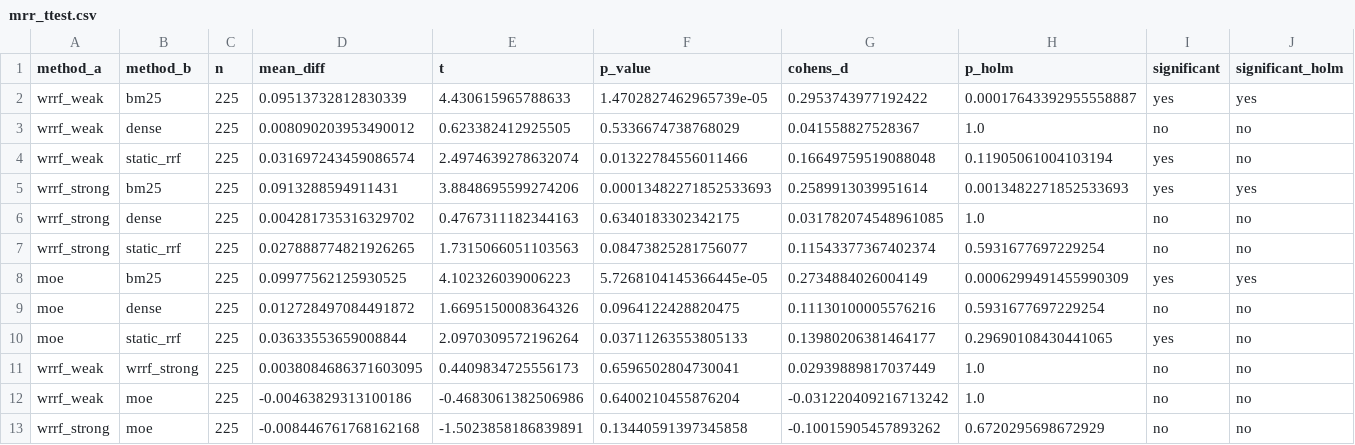
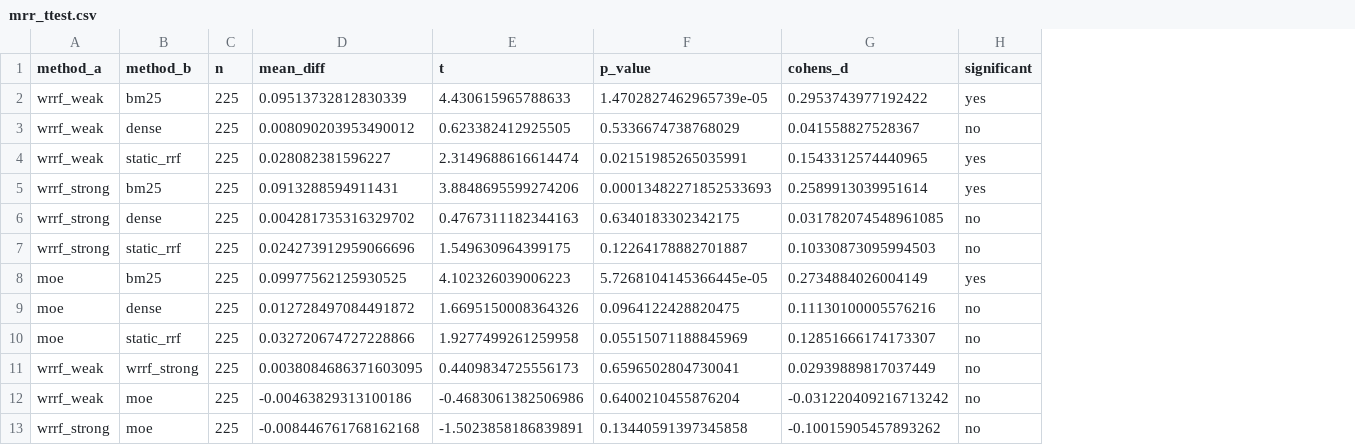
Before and after one commit to EgwDean/Query-Adaptive-Hybrid-Retrieval, a CSV file: data/results/mrr_ttest.csv, drawn as a sheet; removed rows and columns are numbered as before the commit, all else as after; the diff names each change by its address in the sheet, - before the commit and + after, or states it on an @@ line.

```diff
--- a/data/results/mrr_ttest.csv
+++ b/data/results/mrr_ttest.csv
-column H (p_holm), rows 2-13: 0.00017643392955558887 | 1.0 | 0.11905061004103194 | 0.0013482271852533693 | 1.0 | 0.5931677697229254 | 0.0006299491455990309 | 0.5931677697229254 | 0.29690108430441065 | 1.0 | 1.0 | 0.6720295698672929
-column J (significant_holm), rows 2-13: yes | no | no | yes | no | no | yes | no | no | no | no | no
-D4 (mean_diff): 0.031697243459086574
+D4 (mean_diff): 0.028082381596227
-E4 (t): 2.4974639278632074
+E4 (t): 2.3149688616614474
-F4 (p_value): 0.01322784556011466
+F4 (p_value): 0.02151985265035991
-G4 (cohens_d): 0.16649759519088048
+G4 (cohens_d): 0.1543312574440965
-D7 (mean_diff): 0.027888774821926265
+D7 (mean_diff): 0.024273912959066696
-E7 (t): 1.7315066051103563
+E7 (t): 1.549630964399175
-F7 (p_value): 0.08473825281756077
+F7 (p_value): 0.12264178882701887
-G7 (cohens_d): 0.11543377367402374
+G7 (cohens_d): 0.10330873095994503
-D10 (mean_diff): 0.03633553659008844
+D10 (mean_diff): 0.032720674727228866
-E10 (t): 2.0970309572196264
+E10 (t): 1.9277499261259958
-F10 (p_value): 0.03711263553805133
+F10 (p_value): 0.05515071188845969
-G10 (cohens_d): 0.13980206381464177
+G10 (cohens_d): 0.12851666174173307
-H10 (significant): yes
+H10 (significant): no
```
Also changed, not shown: data/results/mrr_ci.csv, data/results/recall_ttest.csv, 14 other files.
